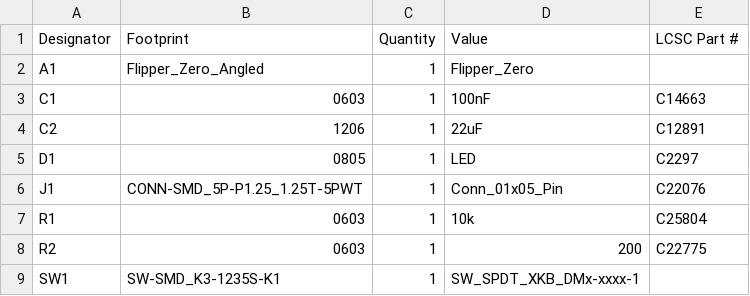
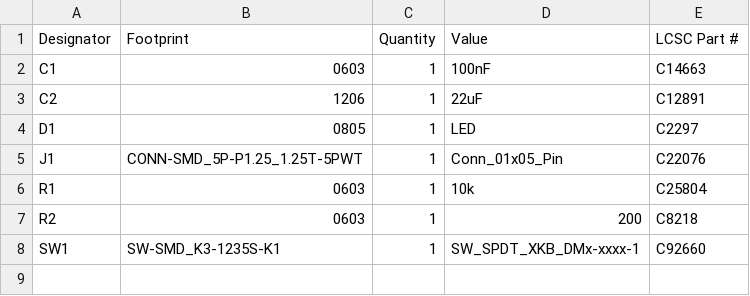
Before and after one commit to Hanz-Tech/yrm100-rfid-flipper-board, a CSV file: production/bom.csv, drawn as a sheet.

```diff
--- a/production/bom.csv
+++ b/production/bom.csv
@@ -1,3 +1,2 @@
 Designator,Footprint,Quantity,Value,LCSC Part #
-A1,Flipper_Zero_Angled,1,Flipper_Zero,
 C1,0603,1,100nF,C14663
@@ -7,3 +6,3 @@ J1,CONN-SMD_5P-P1.25_1.25T-5PWT,1,Conn_01x05_Pin,C22076
 R1,0603,1,10k,C25804
-R2,0603,1,200,C22775
-SW1,SW-SMD_K3-1235S-K1,1,SW_SPDT_XKB_DMx-xxxx-1,
+R2,0603,1,200,C8218
+SW1,SW-SMD_K3-1235S-K1,1,SW_SPDT_XKB_DMx-xxxx-1,C92660
```
Also changed, not shown: production/positions.csv, 29 other files.
